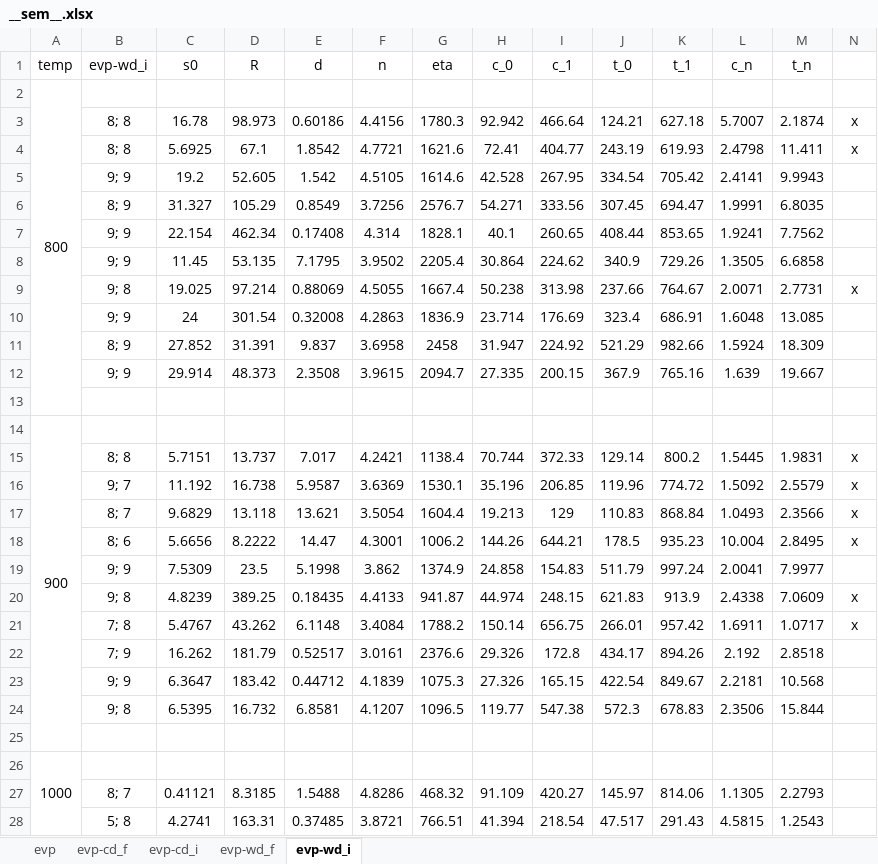
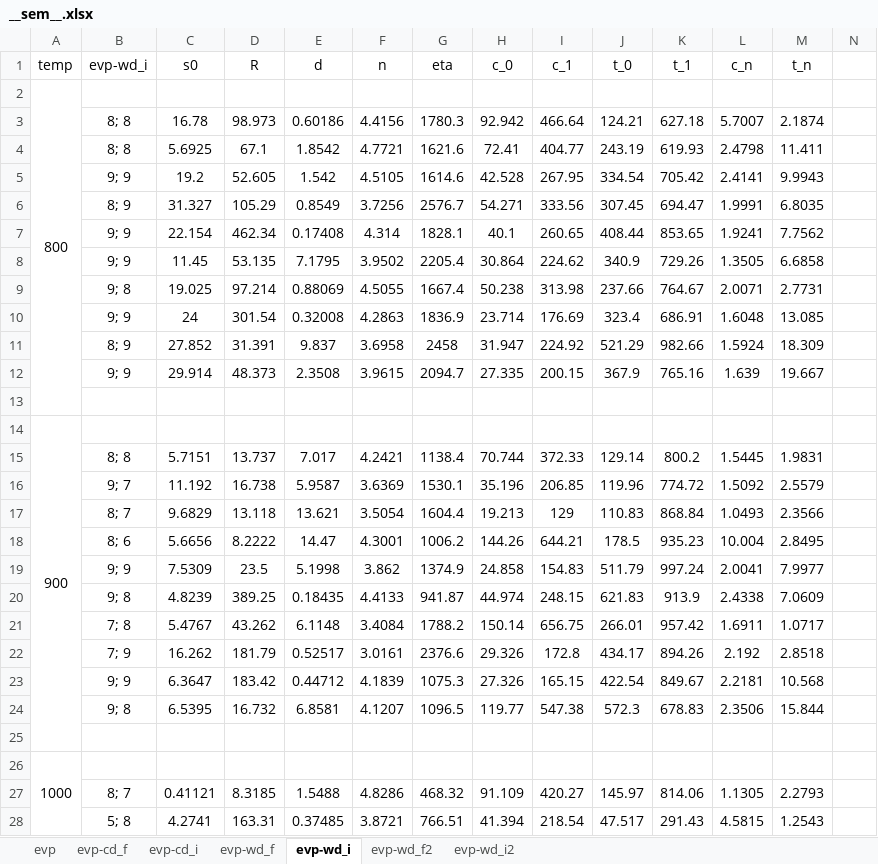
Before and after one commit to ACME-MG/moga_neml, an Excel workbook: scripts/__other__/__sem__.xlsx, sheet evp-wd_i, drawn as a sheet; only a part is shown; values as stored, in another font and other column widths than the file's, no borders; the diff names each change by its address in the sheet, - before the commit and + after, or states it on an @@ line.

```diff
--- a/scripts/__other__/__sem__.xlsx (sheet evp-wd_i)
+++ b/scripts/__other__/__sem__.xlsx (sheet evp-wd_i)
+sheet tab: evp-wd_f2
+sheet tab: evp-wd_i2
-N3:N4: x
+N3:N4: (empty)
-N9: x
+N9: (empty)
-N15:N18: x
+N15:N18: (empty)
-N20:N21: x
+N20:N21: (empty)
```
Also changed, not shown: 3 other files.
